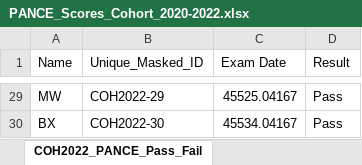
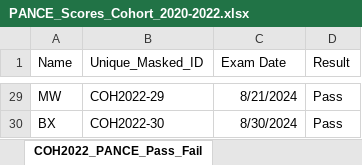
Before and after one commit to ctrotta23/PA-Student-Performance-Analysis, an Excel workbook: data/PANCE_Scores_Cohort_2020-2022.xlsx, sheet COH2022_PANCE_Pass_Fail, drawn as a sheet; only a part is shown, gaps mark what is left out; values as stored, in another font and other column widths than the file's, no borders; table styles not drawn; the diff covers the shown part only; the diff names each change by its address in the sheet, - before the commit and + after, or states it on an @@ line.

```diff
--- a/data/PANCE_Scores_Cohort_2020-2022.xlsx (sheet COH2022_PANCE_Pass_Fail)
+++ b/data/PANCE_Scores_Cohort_2020-2022.xlsx (sheet COH2022_PANCE_Pass_Fail)
-C29 (Exam Date): 45525.04167
+C29 (Exam Date): 8/21/2024
-C30 (Exam Date): 45534.04167
+C30 (Exam Date): 8/30/2024
```
Also changed, not shown: 27 edited cells elsewhere in this sheet, other sheet tabs, data/Didactic_Grades_Cohort_20-23.xlsx, 3 other files.
